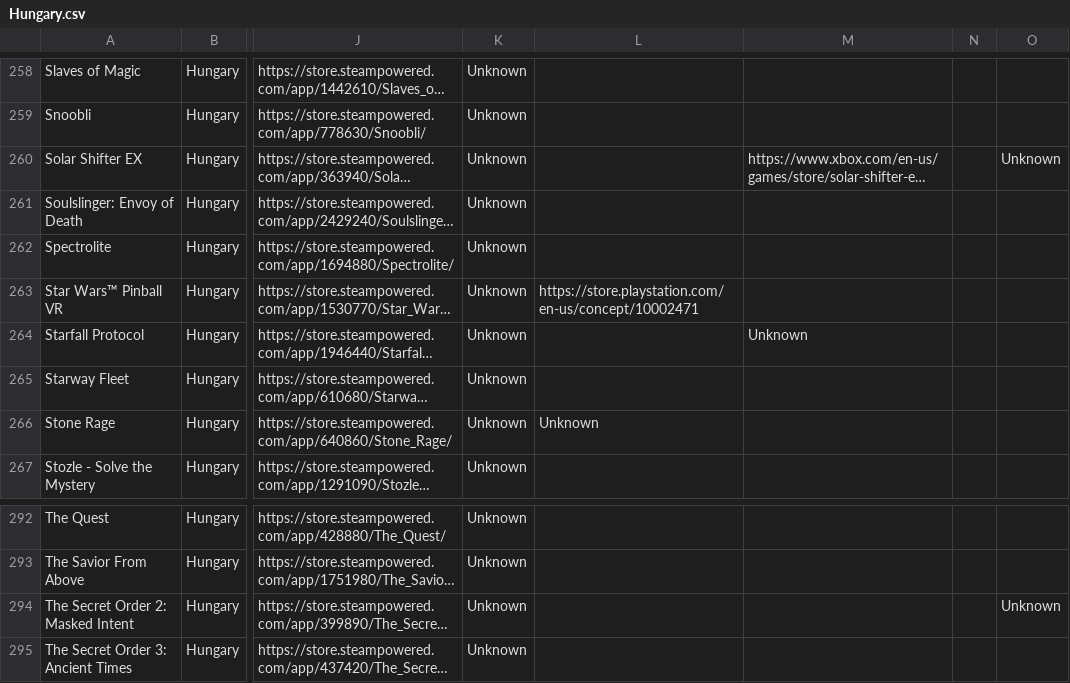
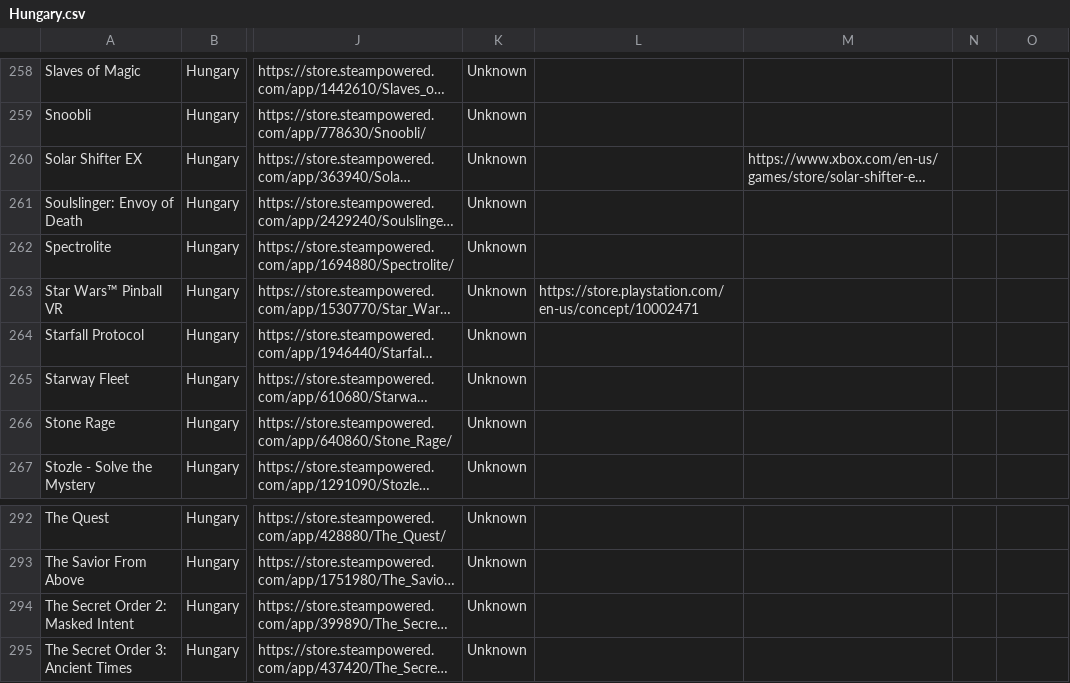
Before and after one commit to jdiaz97/wherearethe.games, a CSV file: export/Hungary.csv, drawn as a sheet; only a part is shown, gaps mark what is left out; long unchanged cells end in …; the diff covers the shown part only; the diff names each change by its address in the sheet, - before the commit and + after, or states it on an @@ line.

```diff
--- a/export/Hungary.csv
+++ b/export/Hungary.csv
-O260: Unknown
+O260: (empty)
-M264: Unknown
+M264: (empty)
-L266: Unknown
+L266: (empty)
-O294: Unknown
+O294: (empty)
```
Also changed, not shown: 87 edited cells elsewhere in this file, export/Belgium.csv, export/Brazil.csv, 12 other files.
